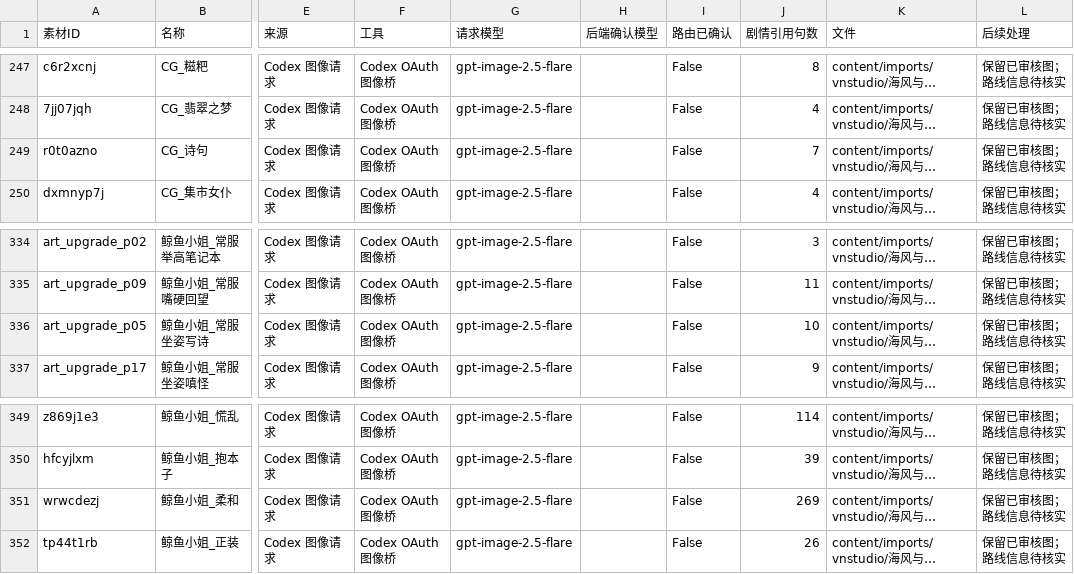
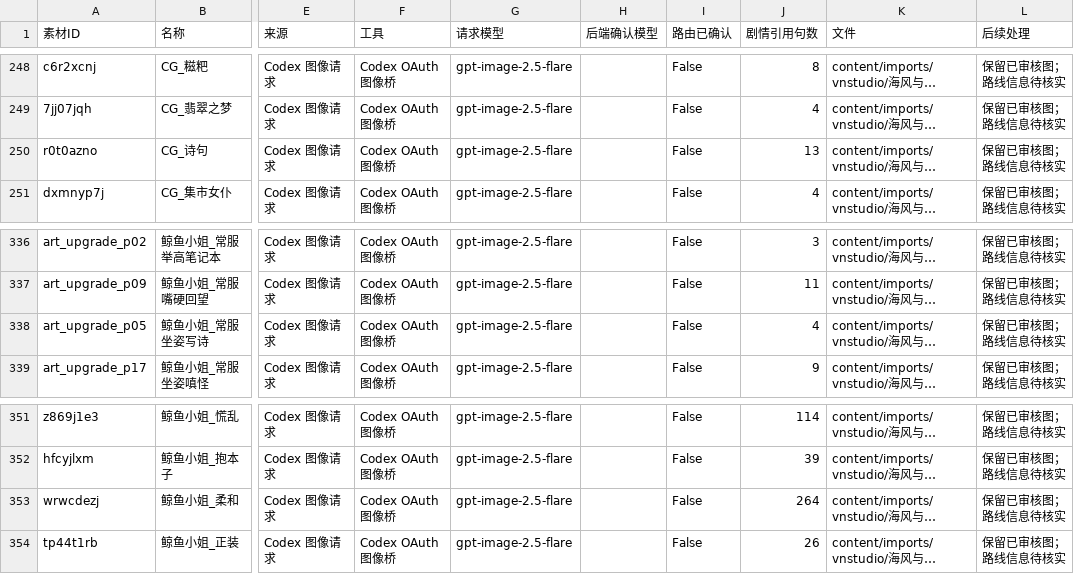
Before and after one commit to Liyang1145/galLingS, a CSV file: docs/content/art-production/美术资产来源与路线登记.csv, drawn as a sheet; only a part is shown, gaps mark what is left out; long unchanged cells end in …; addresses are those after the commit; the diff covers the shown part only; the diff names each change by its address in the sheet, - before the commit and + after, or states it on an @@ line.

```diff
--- a/docs/content/art-production/美术资产来源与路线登记.csv
+++ b/docs/content/art-production/美术资产来源与路线登记.csv
-J250 (剧情引用句数): 7
+J250 (剧情引用句数): 13
-J338 (剧情引用句数): 10
+J338 (剧情引用句数): 4
-J353 (剧情引用句数): 269
+J353 (剧情引用句数): 264
```
Also changed, not shown: 2 added rows and 3 edited cells elsewhere in this file, 32 other files.
